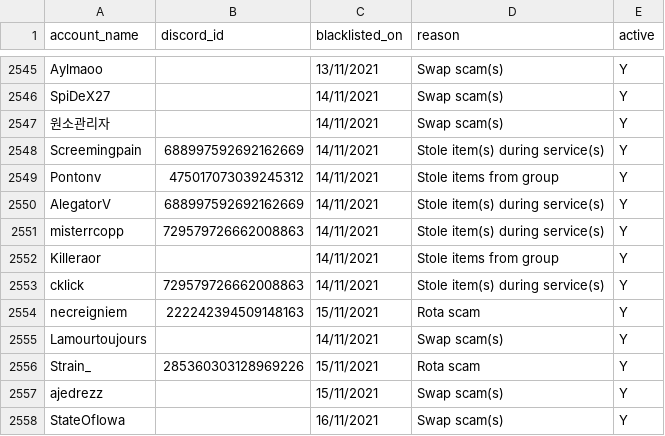
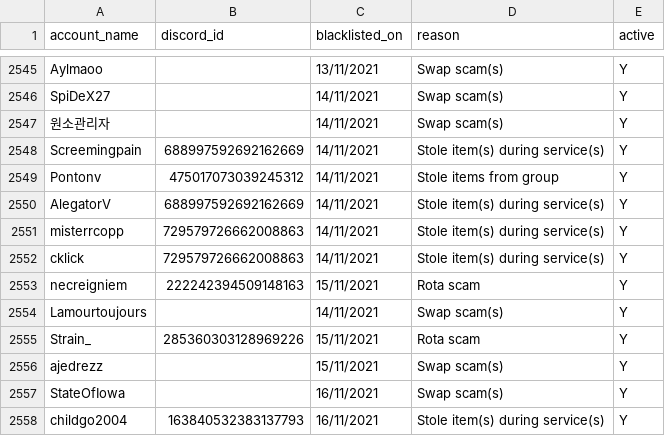
Before and after one commit to The-Forbidden-Trove/ForbiddenTroveBlacklist, a CSV file: blacklist.csv, drawn as a sheet; only a part is shown, gaps mark what is left out; the shorter side is filled out with more unchanged rows; the diff names each change by its address in the sheet, - before the commit and + after, or states it on an @@ line.

Commit message:
Update blacklist.csv

```diff
--- a/blacklist.csv
+++ b/blacklist.csv
-row 2552: Killeraor |  | 14/11/2021 | Stole items from group | Y
```
